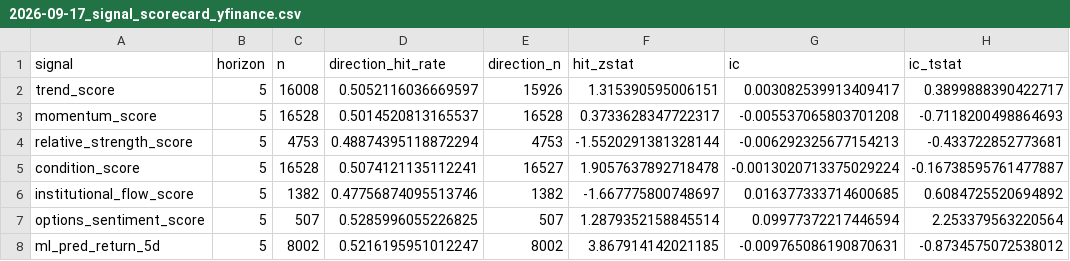
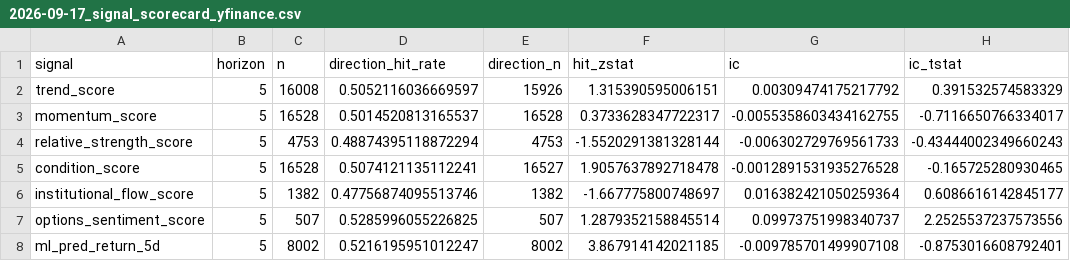
Before and after one commit to sony0928957829-sketch/finance-varnet-lite, a CSV file: data/evaluation/2026-09-17_signal_scorecard_yfinance.csv, drawn as a sheet.

```diff
--- a/data/evaluation/2026-09-17_signal_scorecard_yfinance.csv
+++ b/data/evaluation/2026-09-17_signal_scorecard_yfinance.csv
@@ -1,8 +1,8 @@
 signal,horizon,n,direction_hit_rate,direction_n,hit_zstat,ic,ic_tstat
-trend_score,5,16008,0.5052116036669597,15926,1.315390595006151,0.003082539913409417,0.3899888390422717
-momentum_score,5,16528,0.5014520813165537,16528,0.3733628347722317,-0.005537065803701208,-0.7118200498864693
-relative_strength_score,5,4753,0.48874395118872294,4753,-1.5520291381328144,-0.006292325677154213,-0.433722852773681
-condition_score,5,16528,0.5074121135112241,16527,1.9057637892718478,-0.0013020713375029224,-0.16738595761477887
-institutional_flow_score,5,1382,0.47756874095513746,1382,-1.667775800748697,0.016377333714600685,0.6084725520694892
-options_sentiment_score,5,507,0.5285996055226825,507,1.2879352158845514,0.09977372217446594,2.253379563220564
-ml_pred_return_5d,5,8002,0.5216195951012247,8002,3.867914142021185,-0.009765086190870631,-0.8734575072538012
+trend_score,5,16008,0.5052116036669597,15926,1.315390595006151,0.00309474175217792,0.391532574583329
+momentum_score,5,16528,0.5014520813165537,16528,0.3733628347722317,-0.0055358603434162755,-0.7116650766334017
+relative_strength_score,5,4753,0.48874395118872294,4753,-1.5520291381328144,-0.006302729769561733,-0.43444002349660243
+condition_score,5,16528,0.5074121135112241,16527,1.9057637892718478,-0.0012891531935276528,-0.165725280930465
+institutional_flow_score,5,1382,0.47756874095513746,1382,-1.667775800748697,0.016382421050259364,0.6086616142845177
+options_sentiment_score,5,507,0.5285996055226825,507,1.2879352158845514,0.09973751998340737,2.2525537237573556
+ml_pred_return_5d,5,8002,0.5216195951012247,8002,3.867914142021185,-0.009785701499907108,-0.8753016608792401
```
Also changed, not shown: 6 other files.
